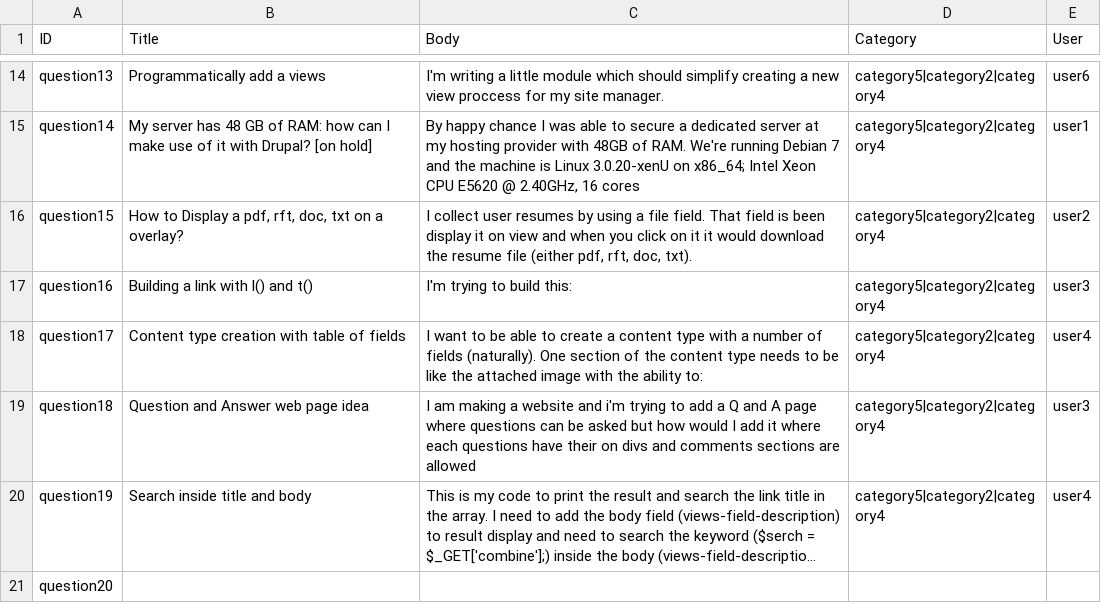
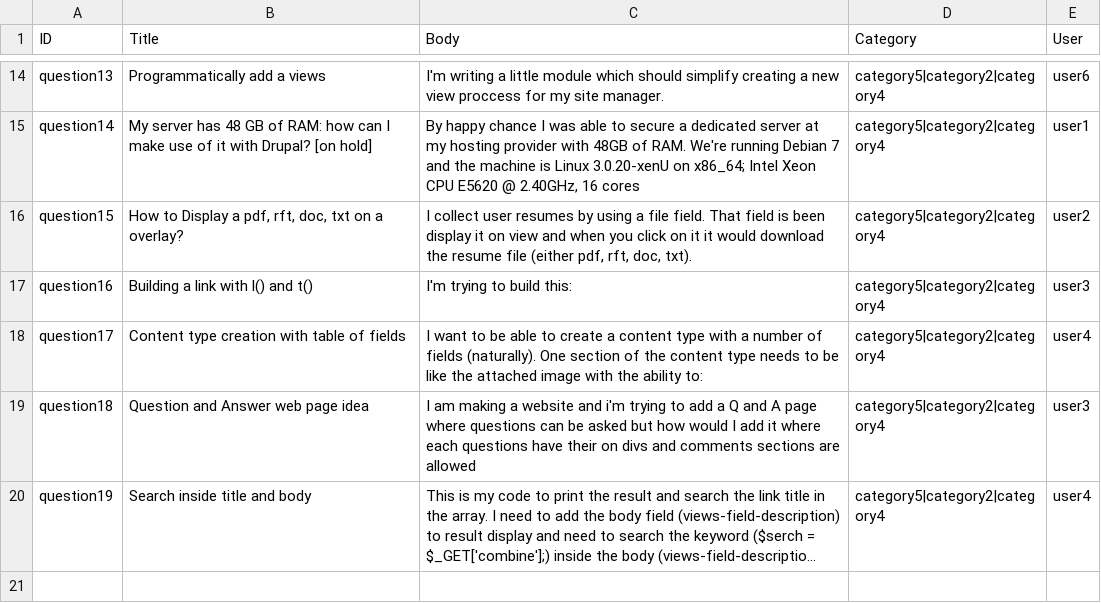
Before and after one commit to DrupalHub/drupalhub, a CSV file: drupalhub/modules/drupalhub/drupalhub_migrate/csv/node/question.csv, drawn as a sheet; only a part is shown, gaps mark what is left out; long unchanged cells end in …; the diff names each change by its address in the sheet, - before the commit and + after, or states it on an @@ line.

```diff
--- a/drupalhub/modules/drupalhub/drupalhub_migrate/csv/node/question.csv
+++ b/drupalhub/modules/drupalhub/drupalhub_migrate/csv/node/question.csv
-row 21: question20
```
Also changed, not shown: 16 other files.
